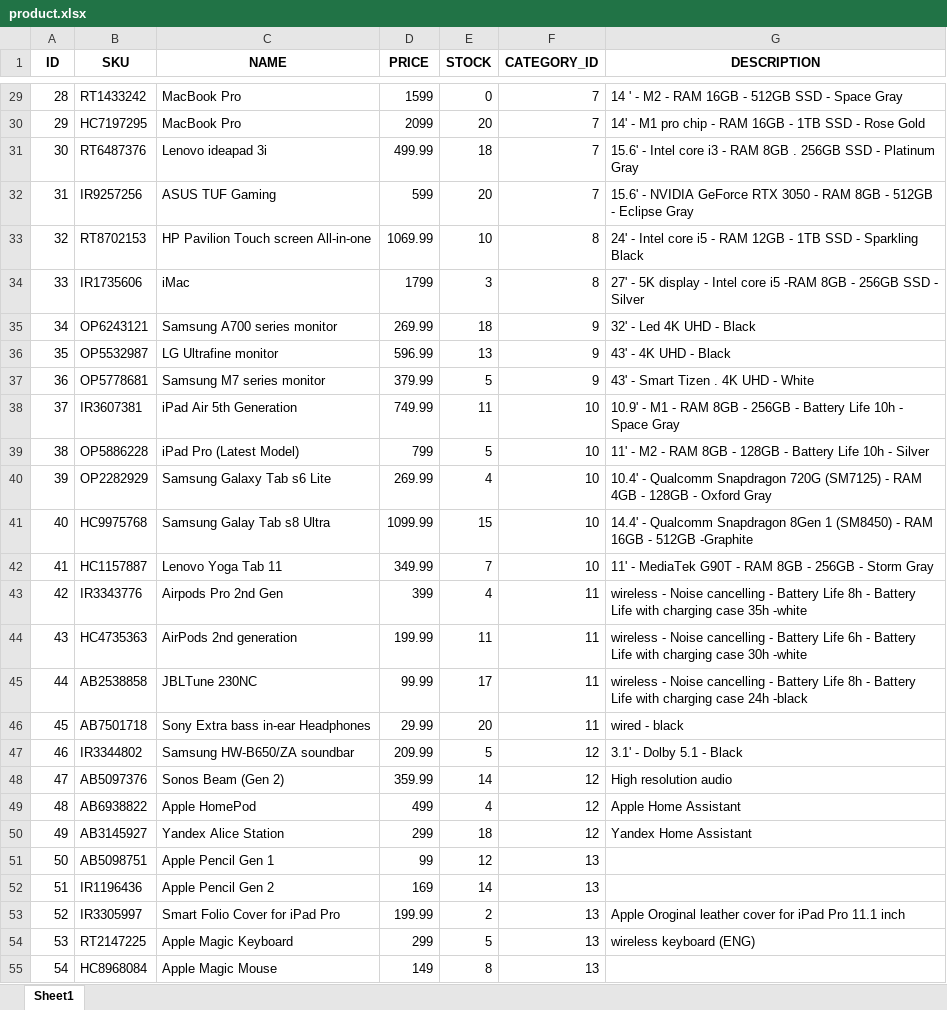
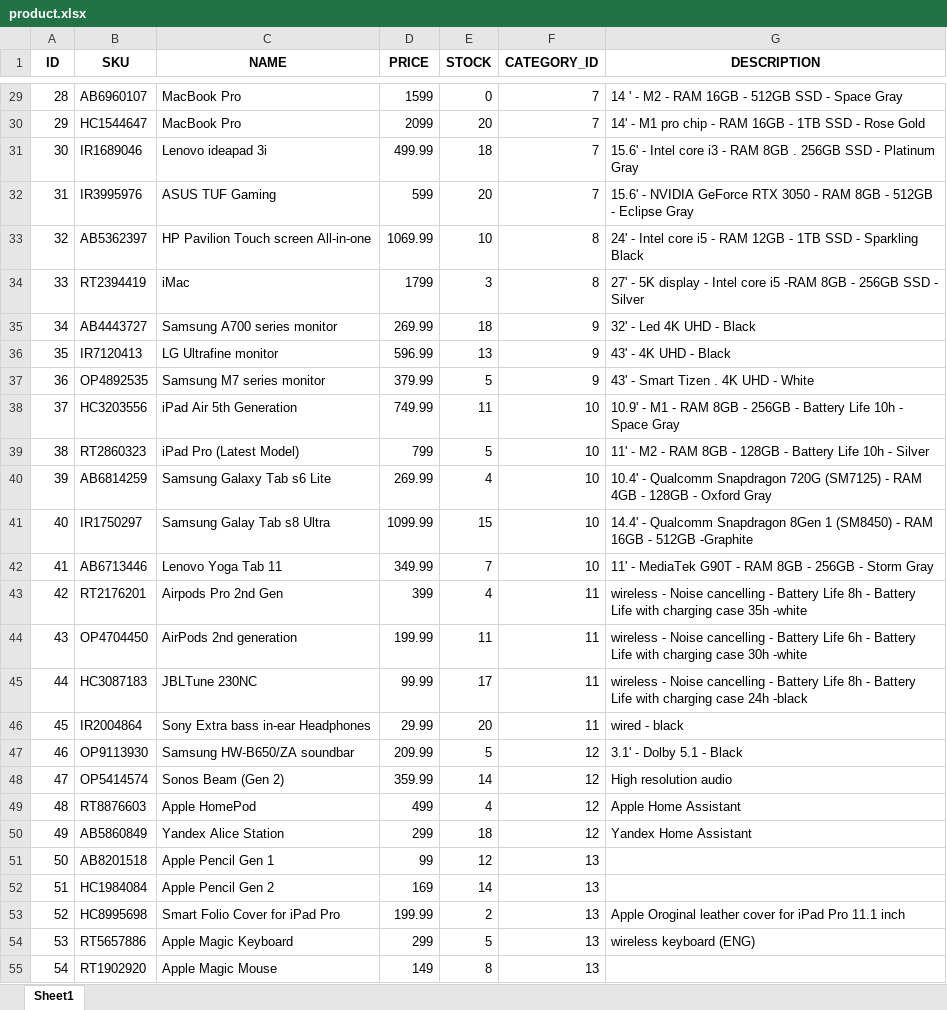
Before and after one commit to vavabramov/SRD_project, an Excel workbook: tables/product.xlsx, sheet Sheet1, drawn as a sheet; only a part is shown, gaps mark what is left out; values as stored, in another font and other column widths than the file's, no borders; the diff covers the shown part only; the diff names each change by its address in the sheet, - before the commit and + after, or states it on an @@ line.

```diff
--- a/tables/product.xlsx (sheet Sheet1)
+++ b/tables/product.xlsx (sheet Sheet1)
-B29 (SKU): RT1433242
+B29 (SKU): AB6960107
-B30 (SKU): HC7197295
+B30 (SKU): HC1544647
-B31 (SKU): RT6487376
+B31 (SKU): IR1689046
-B32 (SKU): IR9257256
+B32 (SKU): IR3995976
-B33 (SKU): RT8702153
+B33 (SKU): AB5362397
-B34 (SKU): IR1735606
+B34 (SKU): RT2394419
-B35 (SKU): OP6243121
+B35 (SKU): AB4443727
-B36 (SKU): OP5532987
+B36 (SKU): IR7120413
-B37 (SKU): OP5778681
+B37 (SKU): OP4892535
-B38 (SKU): IR3607381
+B38 (SKU): HC3203556
-B39 (SKU): OP5886228
+B39 (SKU): RT2860323
-B40 (SKU): OP2282929
+B40 (SKU): AB6814259
-B41 (SKU): HC9975768
+B41 (SKU): IR1750297
-B42 (SKU): HC1157887
+B42 (SKU): AB6713446
-B43 (SKU): IR3343776
+B43 (SKU): RT2176201
-B44 (SKU): HC4735363
+B44 (SKU): OP4704450
-B45 (SKU): AB2538858
+B45 (SKU): HC3087183
-B46 (SKU): AB7501718
+B46 (SKU): IR2004864
-B47 (SKU): IR3344802
+B47 (SKU): OP9113930
-B48 (SKU): AB5097376
+B48 (SKU): OP5414574
-B49 (SKU): AB6938822
+B49 (SKU): RT8876603
-B50 (SKU): AB3145927
+B50 (SKU): AB5860849
-B51 (SKU): AB5098751
+B51 (SKU): AB8201518
-B52 (SKU): IR1196436
+B52 (SKU): HC1984084
-B53 (SKU): IR3305997
+B53 (SKU): HC8995698
-B54 (SKU): RT2147225
+B54 (SKU): RT5657886
-B55 (SKU): HC8968084
+B55 (SKU): RT1902920
```
Also changed, not shown: 28 edited cells elsewhere in this sheet, tables/address.xlsx, tables/customer.xlsx, 11 other files.
